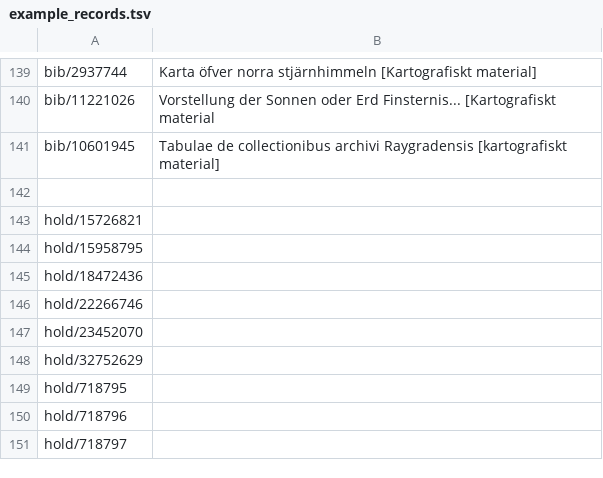
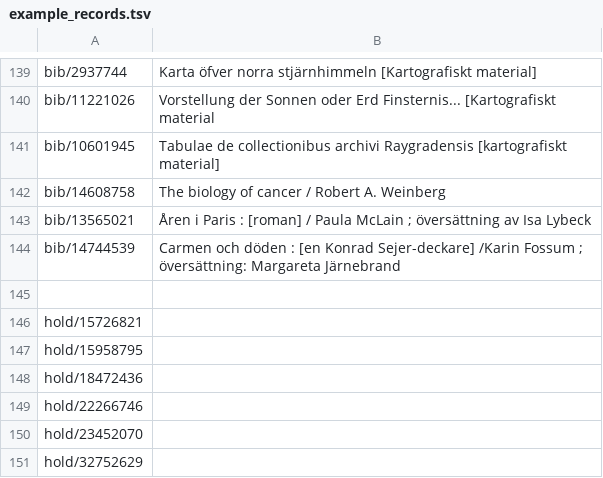
Before and after one commit to libris/librisxl, a TSV file: scripts/example_records.tsv, drawn as a sheet; only a part is shown, gaps mark what is left out; the shorter side is filled out with more unchanged rows.

Commit message:
Examples for establishing monographic workflow

```diff
--- a/scripts/example_records.tsv
+++ b/scripts/example_records.tsv
@@ -141,2 +141,5 @@ bib/11221026	Vorstellung der Sonnen oder Erd Finsternis... [Kartografiskt materi
 bib/10601945	Tabulae de collectionibus archivi Raygradensis [kartografiskt material]
+bib/14608758	The biology of cancer / Robert A. Weinberg
+bib/13565021	Åren i Paris : [roman] / Paula McLain ; översättning av Isa Lybeck
+bib/14744539	Carmen och döden : [en Konrad Sejer-deckare] /Karin Fossum ; översättning: Margareta Järnebrand
 
```
